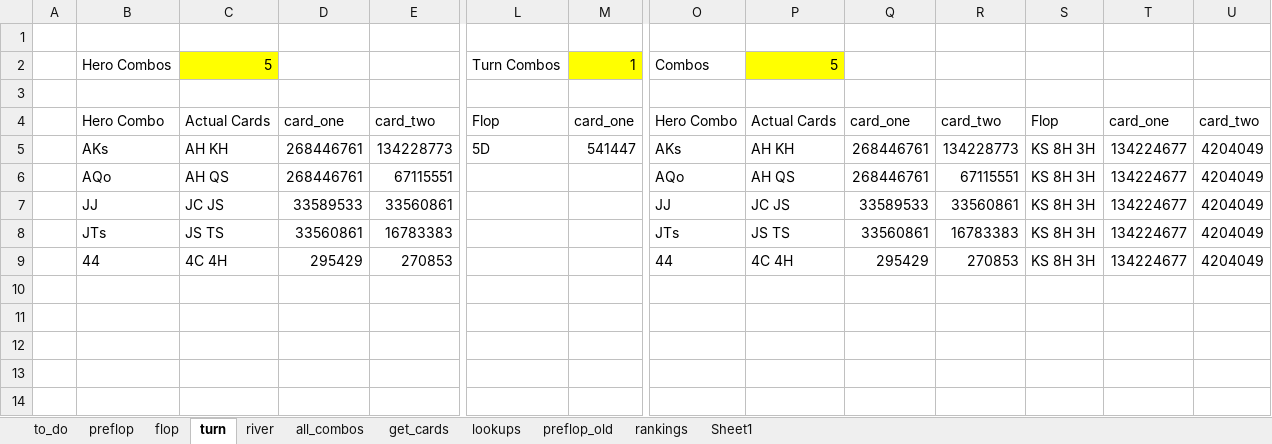
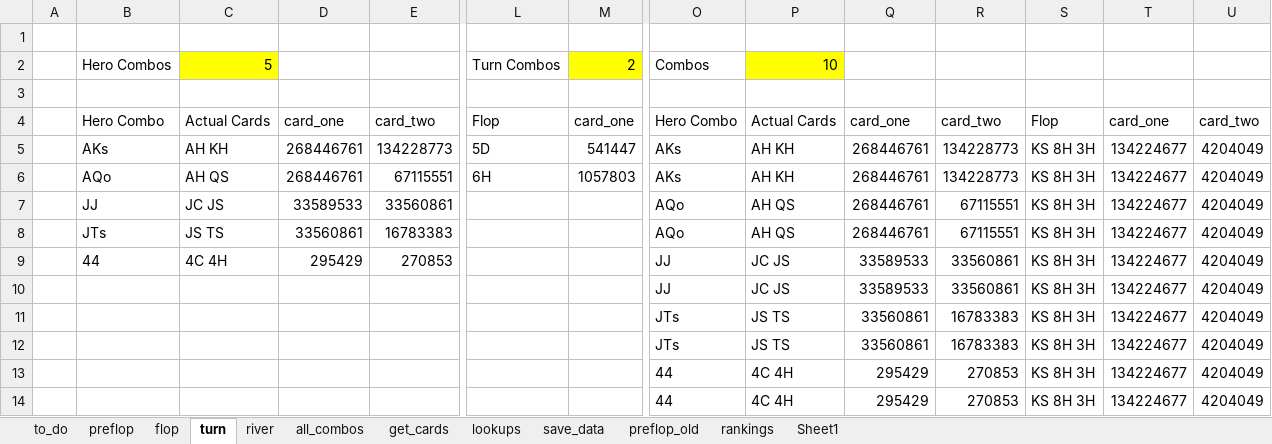
Before and after one commit to mmcdono1/vue-admin, an Excel workbook: combo_method.xlsm, sheet turn, drawn as a sheet; only a part is shown, gaps mark what is left out; values as stored, in another font and other column widths than the file's, no borders; addresses are those after the commit; rows hold the shown columns only; the diff names each change by its address in the sheet, - before the commit and + after, or states it on an @@ line.

```diff
--- a/combo_method.xlsm (sheet turn)
+++ b/combo_method.xlsm (sheet turn)
+sheet tab: save_data
-M2: 1
+M2: 2
-P2: 5
+P2: 10
+row 6:  | AQo | AH QS | 268446761 | 67115551 | 6H | 1057803 | AKs | AH KH | 268446761 | 134228773 | KS 8H 3H | 134224677 | 4204049
-B7: AQo
+B7: JJ
-C7: AH QS
+C7: JC JS
-D7: 268446761
+D7: 33589533
-E7: 67115551
+E7: 33560861
+row 8:  | JTs | JS TS | 33560861 | 16783383 |  |  | AQo | AH QS | 268446761 | 67115551 | KS 8H 3H | 134224677 | 4204049
-B9: JJ
+B9: 44
-C9: JC JS
+C9: 4C 4H
-D9: 33589533
+D9: 295429
-E9: 33560861
+E9: 270853
+row 10:  |  |  |  |  |  |  | JJ | JC JS | 33589533 | 33560861 | KS 8H 3H | 134224677 | 4204049
-B11: JTs
+B11: (empty)
-C11: JS TS
+C11: (empty)
-D11: 33560861
+D11: (empty)
-E11: 16783383
+E11: (empty)
+row 12:  |  |  |  |  |  |  | JTs | JS TS | 33560861 | 16783383 | KS 8H 3H | 134224677 | 4204049
-B13: 44
+B13: (empty)
-C13: 4C 4H
+C13: (empty)
-D13: 295429
+D13: (empty)
-E13: 270853
+E13: (empty)
+row 14:  |  |  |  |  |  |  | 44 | 4C 4H | 295429 | 270853 | KS 8H 3H | 134224677 | 4204049
```
Also changed, not shown: sheet flop, sheet to_do, formulas that keep their value, charts or pictures, 3 other files.
